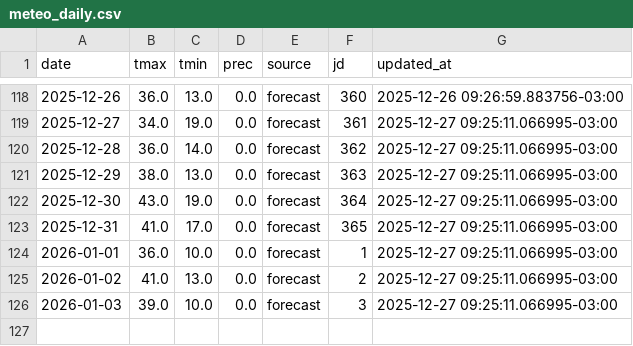
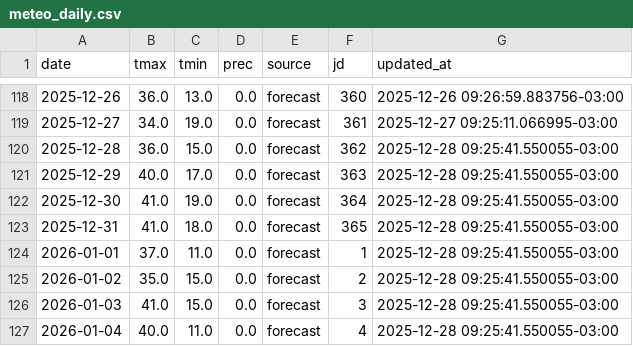
Before and after one commit to PREDWEEM/EUPHOOLA, a CSV file: data/meteo_daily.csv, drawn as a sheet; only a part is shown, gaps mark what is left out.

```diff
--- a/data/meteo_daily.csv
+++ b/data/meteo_daily.csv
@@ -119,8 +119,9 @@ date,tmax,tmin,prec,source,jd,updated_at
 2025-12-27,34.0,19.0,0.0,forecast,361,2025-12-27 09:25:11.066995-03:00
-2025-12-28,36.0,14.0,0.0,forecast,362,2025-12-27 09:25:11.066995-03:00
-2025-12-29,38.0,13.0,0.0,forecast,363,2025-12-27 09:25:11.066995-03:00
-2025-12-30,43.0,19.0,0.0,forecast,364,2025-12-27 09:25:11.066995-03:00
-2025-12-31,41.0,17.0,0.0,forecast,365,2025-12-27 09:25:11.066995-03:00
-2026-01-01,36.0,10.0,0.0,forecast,1,2025-12-27 09:25:11.066995-03:00
-2026-01-02,41.0,13.0,0.0,forecast,2,2025-12-27 09:25:11.066995-03:00
-2026-01-03,39.0,10.0,0.0,forecast,3,2025-12-27 09:25:11.066995-03:00
+2025-12-28,36.0,15.0,0.0,forecast,362,2025-12-28 09:25:41.550055-03:00
+2025-12-29,40.0,17.0,0.0,forecast,363,2025-12-28 09:25:41.550055-03:00
+2025-12-30,41.0,19.0,0.0,forecast,364,2025-12-28 09:25:41.550055-03:00
+2025-12-31,41.0,18.0,0.0,forecast,365,2025-12-28 09:25:41.550055-03:00
+2026-01-01,37.0,11.0,0.0,forecast,1,2025-12-28 09:25:41.550055-03:00
+2026-01-02,35.0,15.0,0.0,forecast,2,2025-12-28 09:25:41.550055-03:00
+2026-01-03,41.0,15.0,0.0,forecast,3,2025-12-28 09:25:41.550055-03:00
+2026-01-04,40.0,11.0,0.0,forecast,4,2025-12-28 09:25:41.550055-03:00
```
Also changed, not shown: meteo_history.csv.
